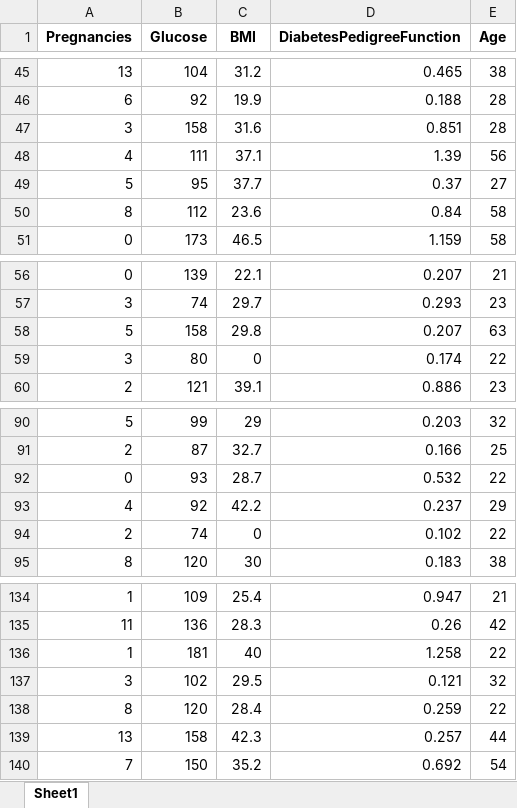
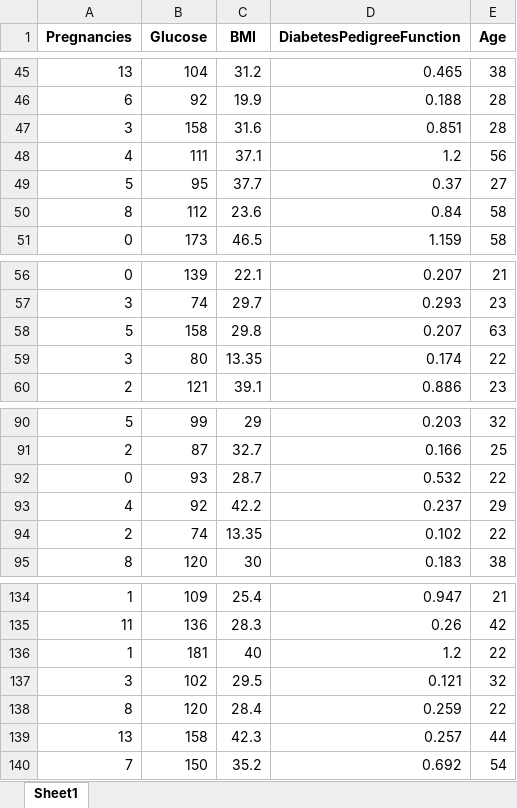
Before and after one commit to Julianmarania/Boosting_algorithm_model_for_machine_learning_Project_18_Julian_Lopez, an Excel workbook: data/processed/Excels/X_test_sel_k5.xlsx, sheet Sheet1, drawn as a sheet; only a part is shown, gaps mark what is left out; values as stored, in another font and other column widths than the file's, no borders; the diff covers the shown part only; the diff names each change by its address in the sheet, - before the commit and + after, or states it on an @@ line.

```diff
--- a/data/processed/Excels/X_test_sel_k5.xlsx (sheet Sheet1)
+++ b/data/processed/Excels/X_test_sel_k5.xlsx (sheet Sheet1)
-D48 (DiabetesPedigreeFunction): 1.39
+D48 (DiabetesPedigreeFunction): 1.2
-C59 (BMI): 0
+C59 (BMI): 13.35
-C94 (BMI): 0
+C94 (BMI): 13.35
-D136 (DiabetesPedigreeFunction): 1.258
+D136 (DiabetesPedigreeFunction): 1.2
```
Also changed, not shown: 10 edited cells elsewhere in this sheet, data/processed/Excels/X_test_sel_k4.xlsx, data/processed/Excels/X_test_sel_k6.xlsx, 29 other files.
